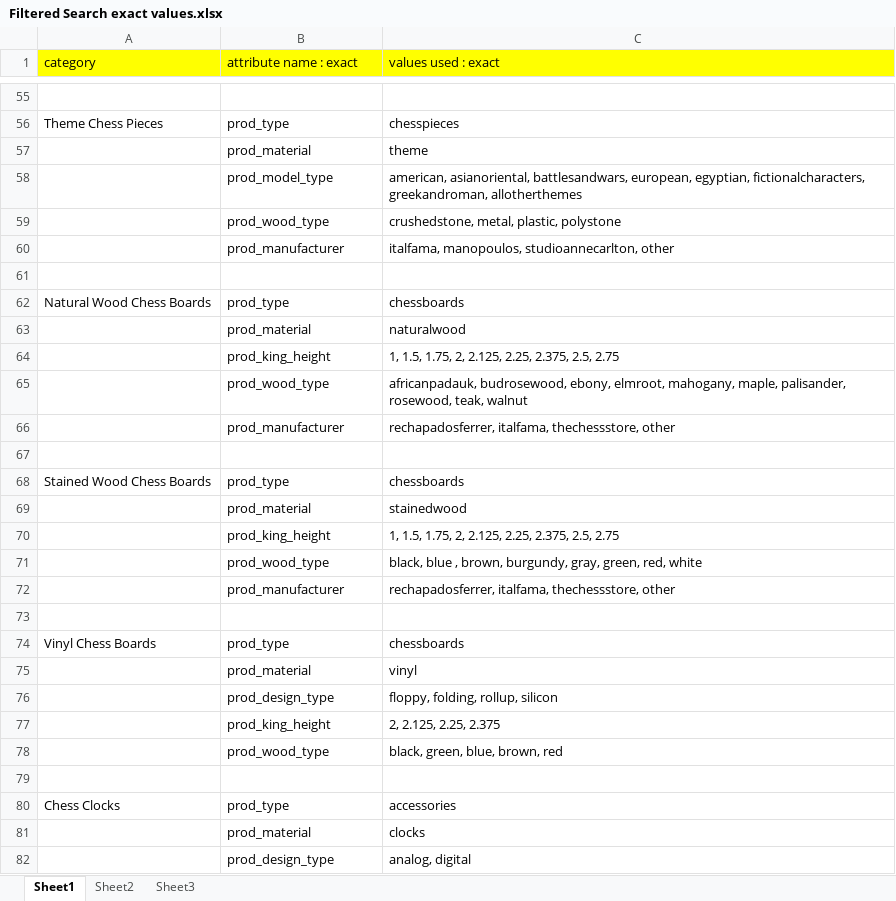
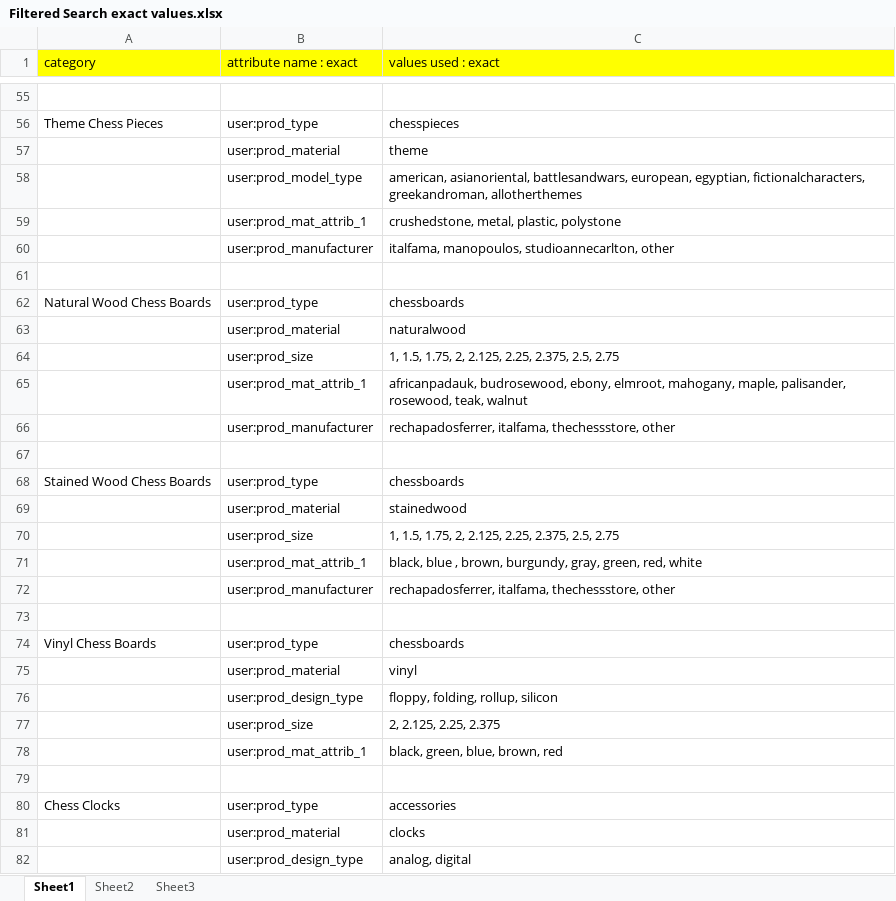
Before and after one commit to thechessstore/thechessstore.com, an Excel workbook: Build Files/filteredsearch/Filtered Search exact values.xlsx, sheet Sheet1, drawn as a sheet; only a part is shown, gaps mark what is left out; values as stored, in another font and other column widths than the file's, no borders; the diff covers the shown part only; the diff names each change by its address in the sheet, - before the commit and + after, or states it on an @@ line.

```diff
--- a/Build Files/filteredsearch/Filtered Search exact values.xlsx (sheet Sheet1)
+++ b/Build Files/filteredsearch/Filtered Search exact values.xlsx (sheet Sheet1)
-B56 (attribute name : exact): prod_type
+B56 (attribute name : exact): user:prod_type
-B57 (attribute name : exact): prod_material
+B57 (attribute name : exact): user:prod_material
-B58 (attribute name : exact): prod_model_type
+B58 (attribute name : exact): user:prod_model_type
-B59 (attribute name : exact): prod_wood_type
+B59 (attribute name : exact): user:prod_mat_attrib_1
-B60 (attribute name : exact): prod_manufacturer
+B60 (attribute name : exact): user:prod_manufacturer
-B62 (attribute name : exact): prod_type
+B62 (attribute name : exact): user:prod_type
-B63 (attribute name : exact): prod_material
+B63 (attribute name : exact): user:prod_material
-B64 (attribute name : exact): prod_king_height
+B64 (attribute name : exact): user:prod_size
-B65 (attribute name : exact): prod_wood_type
+B65 (attribute name : exact): user:prod_mat_attrib_1
-B66 (attribute name : exact): prod_manufacturer
+B66 (attribute name : exact): user:prod_manufacturer
-B68 (attribute name : exact): prod_type
+B68 (attribute name : exact): user:prod_type
-B69 (attribute name : exact): prod_material
+B69 (attribute name : exact): user:prod_material
-B70 (attribute name : exact): prod_king_height
+B70 (attribute name : exact): user:prod_size
-B71 (attribute name : exact): prod_wood_type
+B71 (attribute name : exact): user:prod_mat_attrib_1
-B72 (attribute name : exact): prod_manufacturer
+B72 (attribute name : exact): user:prod_manufacturer
-B74 (attribute name : exact): prod_type
+B74 (attribute name : exact): user:prod_type
-B75 (attribute name : exact): prod_material
+B75 (attribute name : exact): user:prod_material
-B76 (attribute name : exact): prod_design_type
+B76 (attribute name : exact): user:prod_design_type
-B77 (attribute name : exact): prod_king_height
+B77 (attribute name : exact): user:prod_size
-B78 (attribute name : exact): prod_wood_type
+B78 (attribute name : exact): user:prod_mat_attrib_1
-B80 (attribute name : exact): prod_type
+B80 (attribute name : exact): user:prod_type
-B81 (attribute name : exact): prod_material
+B81 (attribute name : exact): user:prod_material
-B82 (attribute name : exact): prod_design_type
+B82 (attribute name : exact): user:prod_design_type
```
Also changed, not shown: 89 edited cells elsewhere in this sheet, 2 other files.
